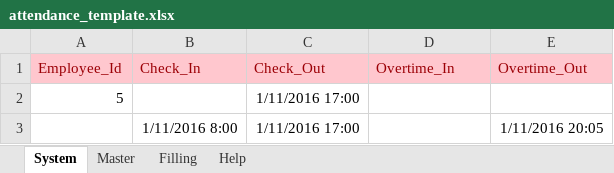
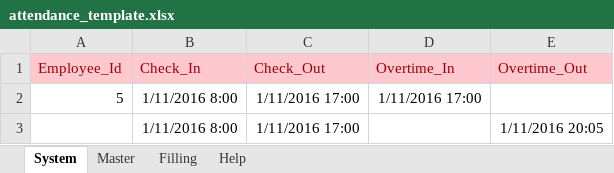
Before and after one commit to dwong2587/wong, an Excel workbook: attendance_template.xlsx, sheet System, drawn as a sheet; values as stored, in another font and other column widths than the file's, no borders; the diff names each change by its address in the sheet, - before the commit and + after, or states it on an @@ line.

```diff
--- a/attendance_template.xlsx (sheet System)
+++ b/attendance_template.xlsx (sheet System)
-B2 (Check_In): (empty)
+B2 (Check_In): 1/11/2016 8:00
-D2 (Overtime_In): (empty)
+D2 (Overtime_In): 1/11/2016 17:00
```
Also changed, not shown: sheet Filling.
